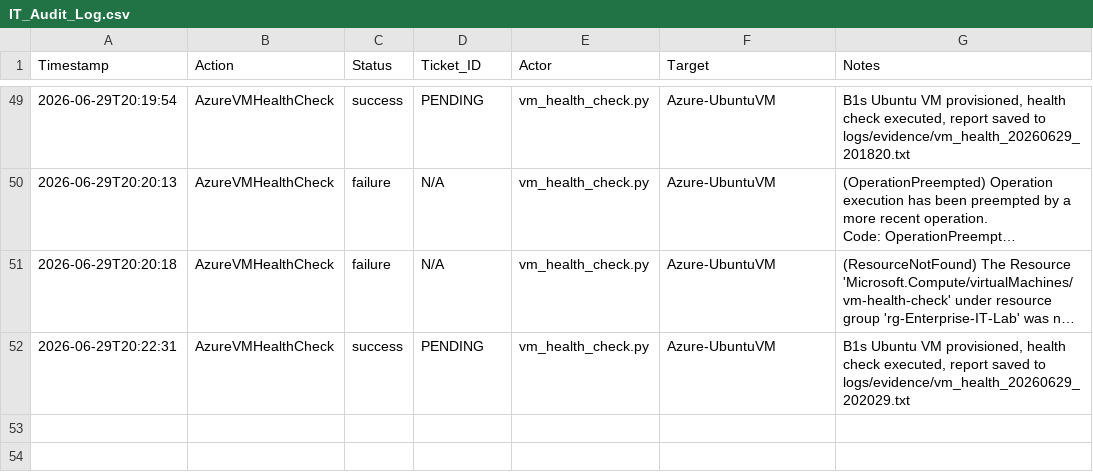
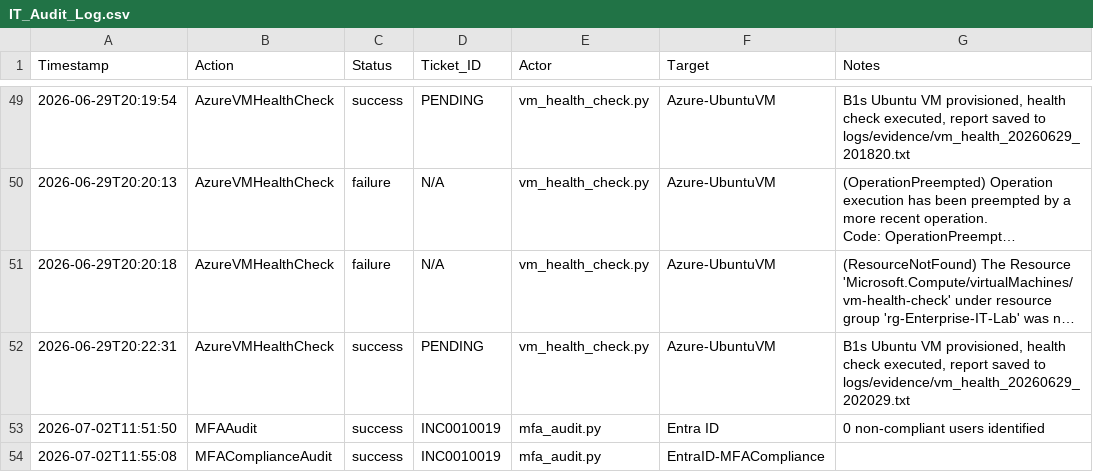
Before and after one commit to Jesseee9/Enterprise-IT-Operations-and-Workflow, a CSV file: logs/IT_Audit_Log.csv, drawn as a sheet; only a part is shown, gaps mark what is left out; long unchanged cells end in …; the diff names each change by its address in the sheet, - before the commit and + after, or states it on an @@ line.

Commit message:
Add MFA Compliance Audit with Docker workflow — INC0010019

```diff
--- a/logs/IT_Audit_Log.csv
+++ b/logs/IT_Audit_Log.csv
+row 53: 2026-07-02T11:51:50 | MFAAudit | success | INC0010019 | mfa_audit.py | Entra ID | 0 non-compliant users identified
+row 54: 2026-07-02T11:55:08 | MFAComplianceAudit | success | INC0010019 | mfa_audit.py | EntraID-MFACompliance
```
